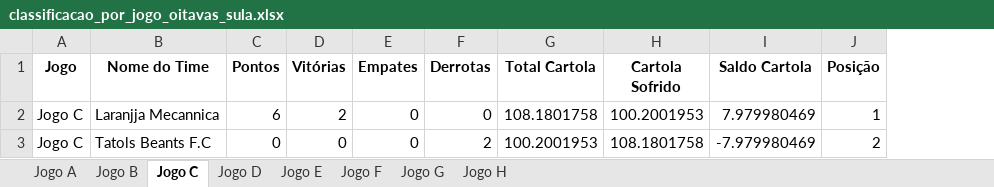
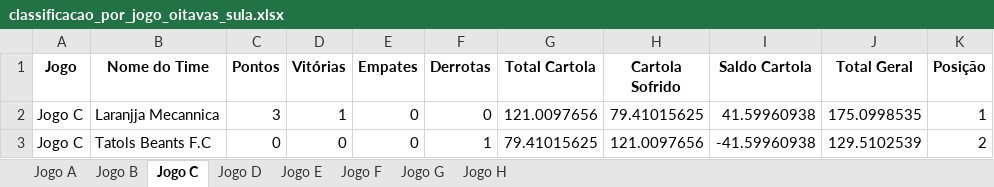
Before and after one commit to FernandoBC23/cartola_fbc, an Excel workbook: sulamericana/datasets_sula/classificacao_por_jogo_oitavas_sula.xlsx, sheet Jogo C, drawn as a sheet; values as stored, in another font and other column widths than the file's, no borders; the diff names each change by its address in the sheet, - before the commit and + after, or states it on an @@ line.

```diff
--- a/sulamericana/datasets_sula/classificacao_por_jogo_oitavas_sula.xlsx (sheet Jogo C)
+++ b/sulamericana/datasets_sula/classificacao_por_jogo_oitavas_sula.xlsx (sheet Jogo C)
+column J (Total Geral), rows 2-3: 175.0998535 | 129.5102539
-C2 (Pontos): 6
+C2 (Pontos): 3
-D2 (Vitórias): 2
+D2 (Vitórias): 1
-G2 (Total Cartola): 108.1801758
+G2 (Total Cartola): 121.0097656
-H2 (Cartola Sofrido): 100.2001953
+H2 (Cartola Sofrido): 79.41015625
-I2 (Saldo Cartola): 7.979980469
+I2 (Saldo Cartola): 41.59960938
-F3 (Derrotas): 2
+F3 (Derrotas): 1
-G3 (Total Cartola): 100.2001953
+G3 (Total Cartola): 79.41015625
-H3 (Cartola Sofrido): 108.1801758
+H3 (Cartola Sofrido): 121.0097656
-I3 (Saldo Cartola): -7.979980469
+I3 (Saldo Cartola): -41.59960938
```
Also changed, not shown: sheet Jogo A, sheet Jogo G, sheet Jogo B, sheet Jogo E, sheet Jogo F, sheet Jogo H, 1 more sheet, sulamericana/datasets_sula/confrontos_oitavas_sula.xlsx, sulamericana/datasets_sula/resultados_oitavas_sula.xlsx, 11 other files.
